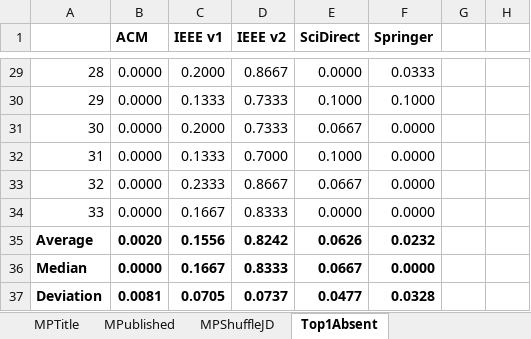
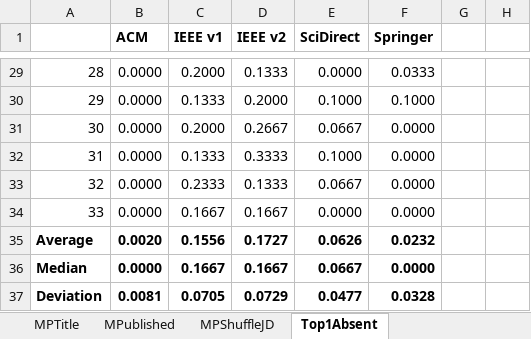
Before and after one commit to stevaoaa/mt_project, an Excel workbook: analyzes/Execution Results.xlsx, sheet Top1Absent, drawn as a sheet; only a part is shown, gaps mark what is left out; values as stored, in another font and other column widths than the file's, no borders; charts and pictures and table styles not drawn; the diff covers the shown part only; the diff names each change by its address in the sheet, - before the commit and + after, or states it on an @@ line.

Commit message:
fix all data related to ieee_v2

```diff
--- a/analyzes/Execution Results.xlsx (sheet Top1Absent)
+++ b/analyzes/Execution Results.xlsx (sheet Top1Absent)
-D29 (IEEE v2): 0.8667
+D29 (IEEE v2): 0.1333
-D30 (IEEE v2): 0.7333
+D30 (IEEE v2): 0.2000
-D31 (IEEE v2): 0.7333
+D31 (IEEE v2): 0.2667
-D32 (IEEE v2): 0.7000
+D32 (IEEE v2): 0.3333
-D33 (IEEE v2): 0.8667
+D33 (IEEE v2): 0.1333
-D34 (IEEE v2): 0.8333
+D34 (IEEE v2): 0.1667
-D35 (IEEE v2): 0.8242
+D35 (IEEE v2): 0.1727
-D36 (IEEE v2): 0.8333
+D36 (IEEE v2): 0.1667
-D37 (IEEE v2): 0.0737
+D37 (IEEE v2): 0.0729
```
Also changed, not shown: 37 edited cells elsewhere in this sheet, charts or pictures, 3 other files.
